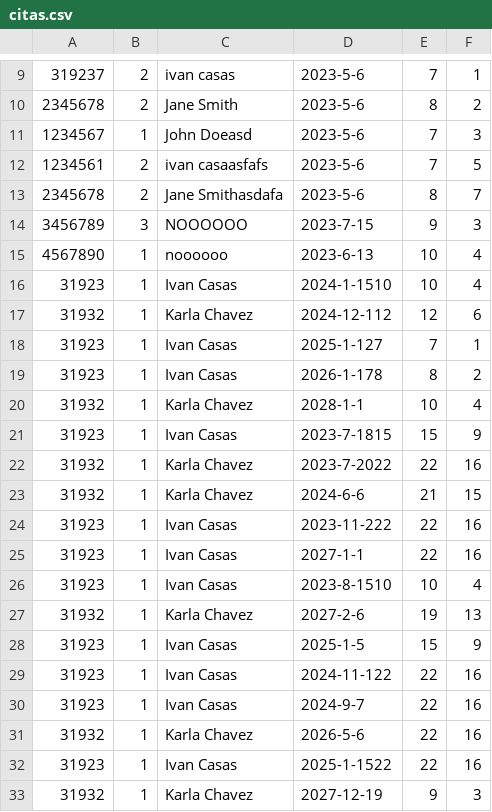
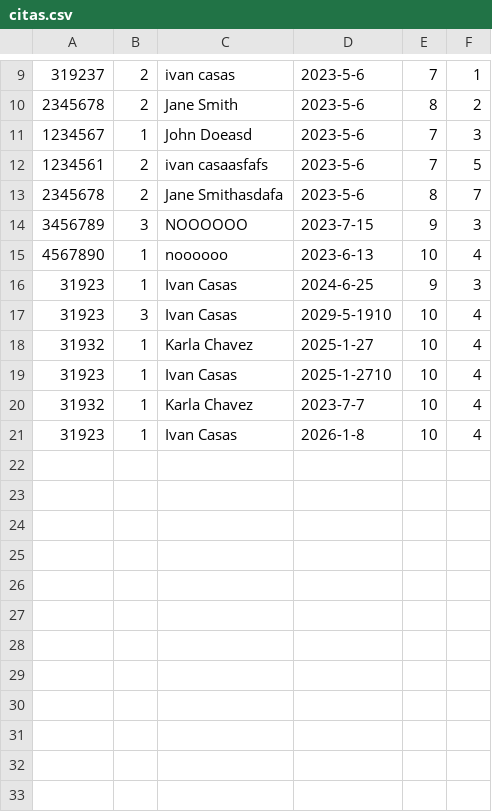
Before and after one commit to ivanool/calm, a CSV file: citas.csv, drawn as a sheet; only a part is shown, gaps mark what is left out.

```diff
--- a/citas.csv
+++ b/citas.csv
@@ -15,19 +15,7 @@
 4567890,1,noooooo,2023-6-13,10,4
-31923,1,Ivan Casas,2024-1-1510,10,4
-31932,1,Karla Chavez,2024-12-112,12,6
-31923,1,Ivan Casas,2025-1-127,7,1
-31923,1,Ivan Casas,2026-1-178,8,2
-31932,1,Karla Chavez,2028-1-1,10,4
-31923,1,Ivan Casas,2023-7-1815,15,9
-31932,1,Karla Chavez,2023-7-2022,22,16
-31932,1,Karla Chavez,2024-6-6,21,15
-31923,1,Ivan Casas,2023-11-222,22,16
-31923,1,Ivan Casas,2027-1-1,22,16
-31923,1,Ivan Casas,2023-8-1510,10,4
-31932,1,Karla Chavez,2027-2-6,19,13
-31923,1,Ivan Casas,2025-1-5,15,9
-31923,1,Ivan Casas,2024-11-122,22,16
-31923,1,Ivan Casas,2024-9-7,22,16
-31932,1,Karla Chavez,2026-5-6,22,16
-31923,1,Ivan Casas,2025-1-1522,22,16
-31932,1,Karla Chavez,2027-12-19,9,3
+31923,1,Ivan Casas, 2024-6-25,9,3
+31923,3,Ivan Casas,2029-5-1910,10,4
+31932,1,Karla Chavez,2025-1-27,10,4
+31923,1,Ivan Casas,2025-1-2710,10,4
+31932,1,Karla Chavez,2023-7-7,10,4
+31923,1,Ivan Casas,2026-1-8,10,4
```
Also changed, not shown: 12 other files.
